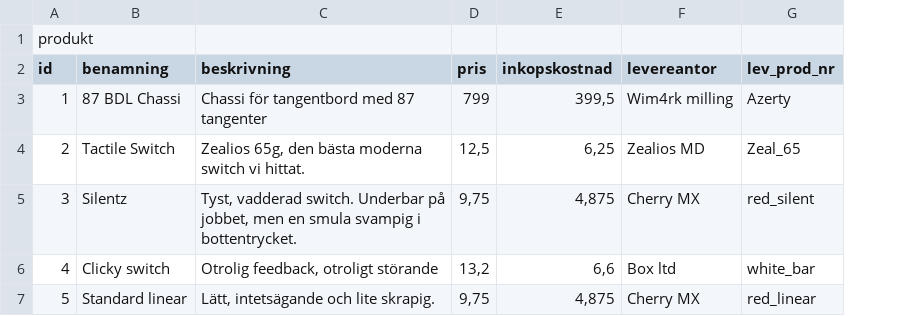
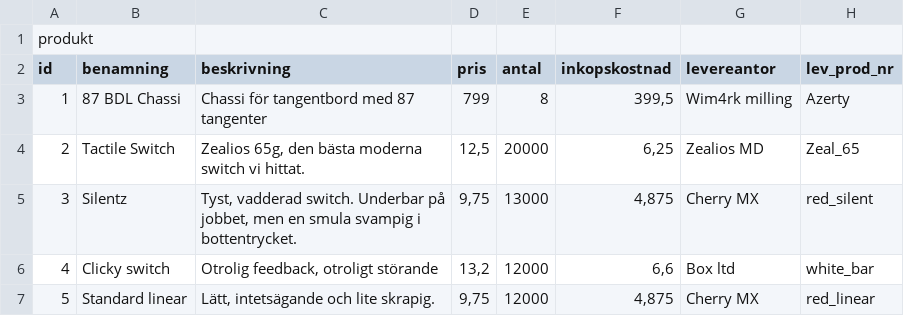
Before and after one commit to Wim4rk/BTH-databas, a CSV file: kmom05/eshop1/sql/eshop/produkt.csv, drawn as a sheet; the diff names each change by its address in the sheet, - before the commit and + after, or states it on an @@ line.

Commit message:
Data for web client in place

```diff
--- a/kmom05/eshop1/sql/eshop/produkt.csv
+++ b/kmom05/eshop1/sql/eshop/produkt.csv
+column E (antal), rows 3-7: 8 | 20000 | 13000 | 12000 | 12000
```
Also changed, not shown: 9 other files.
